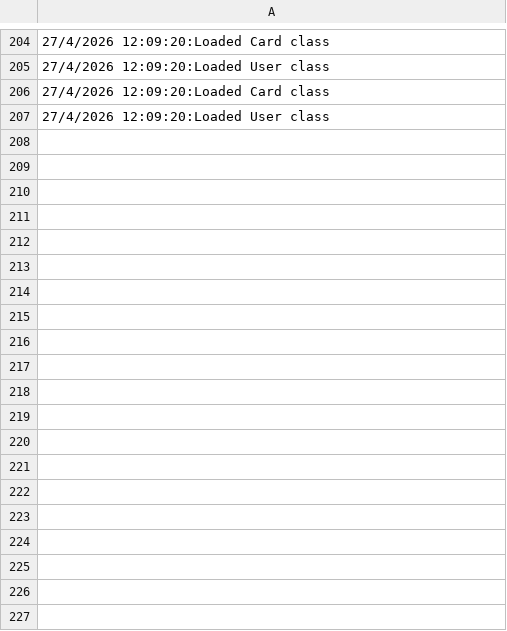
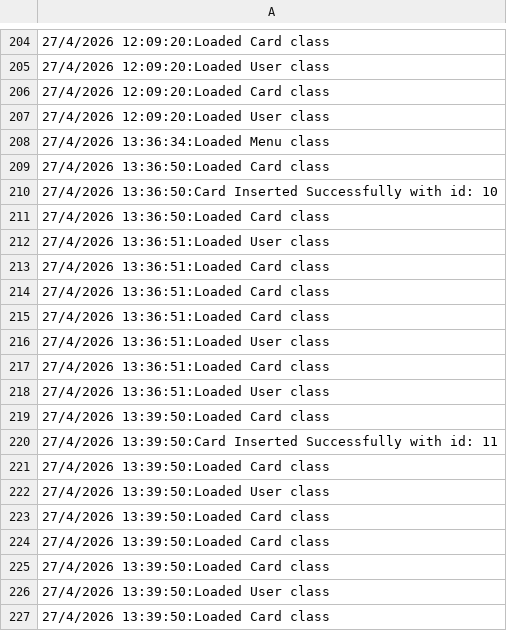
Before and after one commit to Darius-Beldi/ProiectTSS, a CSV file: src/AuditLog.CSV, drawn as a sheet; only a part is shown, gaps mark what is left out; the diff covers the shown part only.

```diff
--- a/src/AuditLog.CSV
+++ b/src/AuditLog.CSV
@@ -207 +207,21 @@
 27/4/2026 12:09:20:Loaded User class
+27/4/2026 13:36:34:Loaded Menu class
+27/4/2026 13:36:50:Loaded Card class
+27/4/2026 13:36:50:Card Inserted Successfully with id: 10
+27/4/2026 13:36:50:Loaded Card class
+27/4/2026 13:36:51:Loaded User class
+27/4/2026 13:36:51:Loaded Card class
+27/4/2026 13:36:51:Loaded Card class
+27/4/2026 13:36:51:Loaded Card class
+27/4/2026 13:36:51:Loaded User class
+27/4/2026 13:36:51:Loaded Card class
+27/4/2026 13:36:51:Loaded User class
+27/4/2026 13:39:50:Loaded Card class
+27/4/2026 13:39:50:Card Inserted Successfully with id: 11
+27/4/2026 13:39:50:Loaded Card class
+27/4/2026 13:39:50:Loaded User class
+27/4/2026 13:39:50:Loaded Card class
+27/4/2026 13:39:50:Loaded Card class
+27/4/2026 13:39:50:Loaded Card class
+27/4/2026 13:39:50:Loaded User class
+27/4/2026 13:39:50:Loaded Card class
```
Also changed, not shown: 44 added rows elsewhere in this file, 15 other files.
